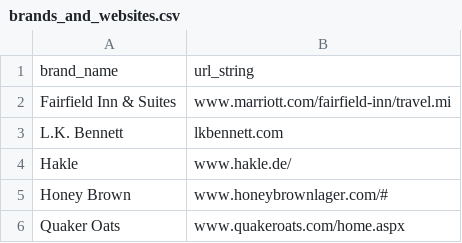
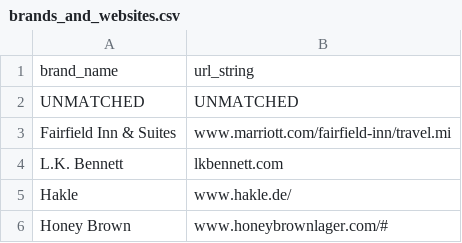
Before and after one commit to mcswint/Spam-Kaiju, a CSV file: dbsetup/brands_and_websites.csv, drawn as a sheet; only a part is shown; the shorter side is filled out with more unchanged rows; the diff names each change by its address in the sheet, - before the commit and + after, or states it on an @@ line.

Commit message:
fixed some db stuff, added UNMATCHED to csv, did something in fetch emails

```diff
--- a/dbsetup/brands_and_websites.csv
+++ b/dbsetup/brands_and_websites.csv
+row 2: UNMATCHED | UNMATCHED
```
Also changed, not shown: 2 other files.
